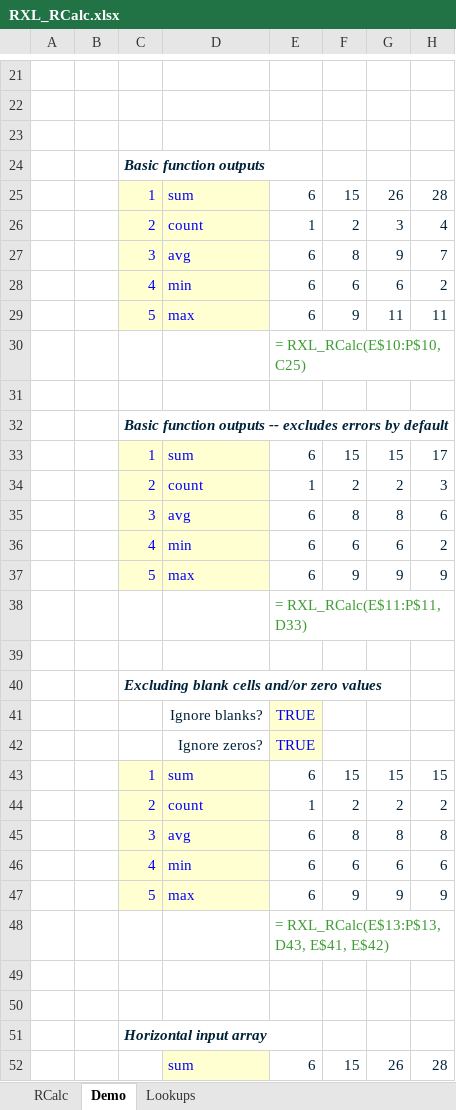
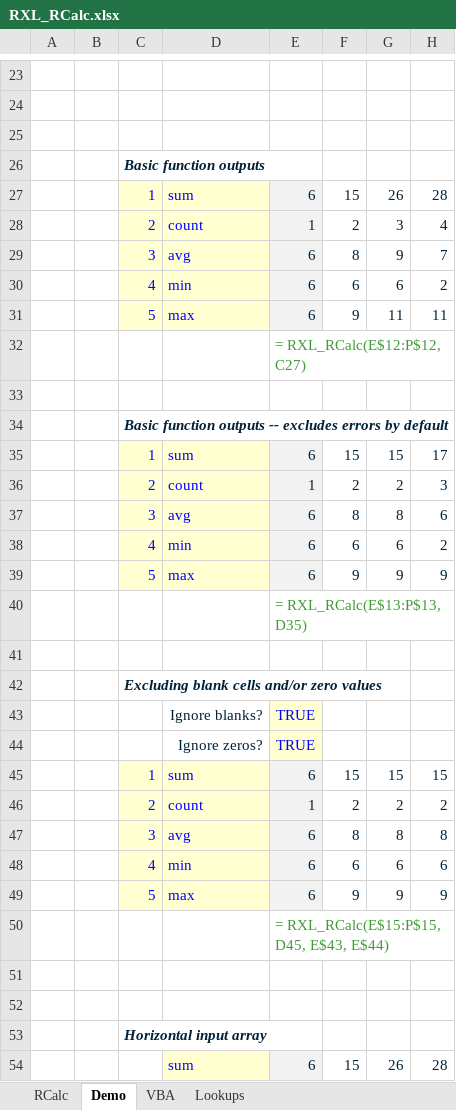
Before and after one commit to r-silk/RXL_Lambdas, an Excel workbook: RXL_RCalc.xlsx, sheet Demo, drawn as a sheet; only a part is shown, gaps mark what is left out; values as stored, in another font and other column widths than the file's, no borders; charts and pictures not drawn; addresses are those after the commit; the diff covers the shown part only; the diff names each change by its address in the sheet, - before the commit and + after, or states it on an @@ line.

```diff
--- a/RXL_RCalc.xlsx (sheet Demo)
+++ b/RXL_RCalc.xlsx (sheet Demo)
+sheet tab: VBA
-E27:E31 fill: none
+E27:E31 fill: #F2F2F2
-E32: = RXL_RCalc(E$10:P$10, C25)
+E32: = RXL_RCalc(E$12:P$12, C27)
-E35:E39 fill: none
+E35:E39 fill: #F2F2F2
-E40: = RXL_RCalc(E$11:P$11, D33)
+E40: = RXL_RCalc(E$13:P$13, D35)
-E45:E49 fill: none
+E45:E49 fill: #F2F2F2
-E50: = RXL_RCalc(E$13:P$13, D43, E$41, E$42)
+E50: = RXL_RCalc(E$15:P$15, D45, E$43, E$44)
-E54 fill: none
+E54 fill: #F2F2F2
```
Also changed, not shown: 2 added rows, 4 edited cells and cell formats elsewhere in this sheet, sheet RCalc, formulas that keep their value, charts or pictures.
